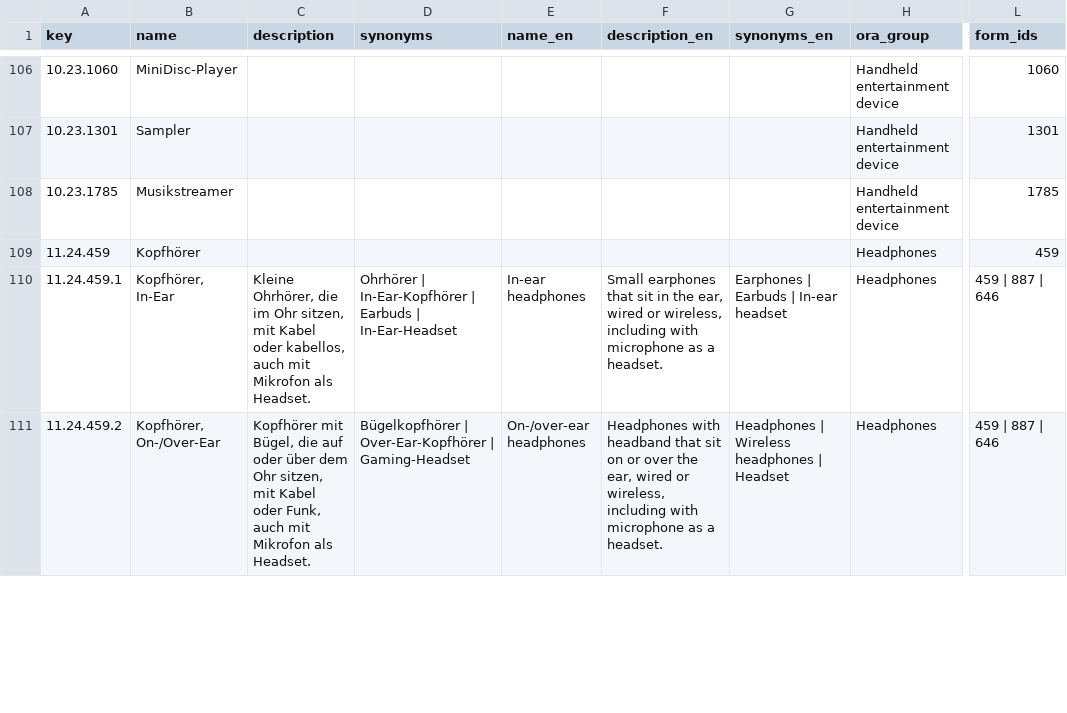
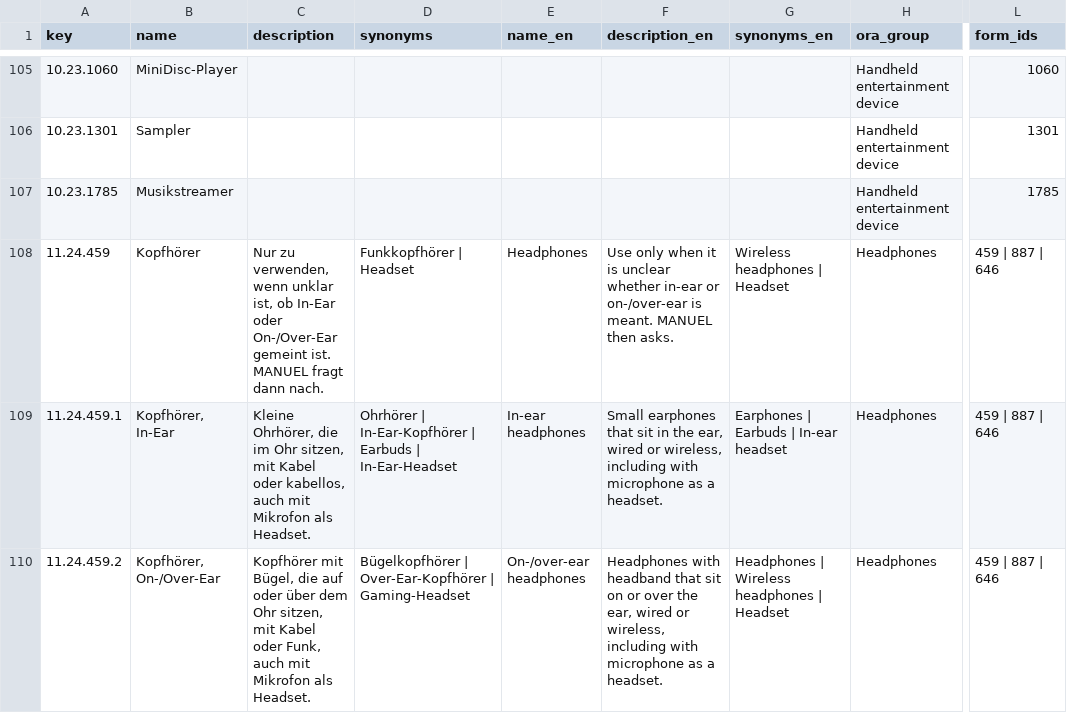
Before and after one commit to makerspace-gt/MANUEL, a TSV file: katalog/kategorien.tsv, drawn as a sheet; only a part is shown, gaps mark what is left out; addresses are those after the commit; the diff covers the shown part only; the diff names each change by its address in the sheet, - before the commit and + after, or states it on an @@ line.

```diff
--- a/katalog/kategorien.tsv
+++ b/katalog/kategorien.tsv
-C108 (description): (empty)
+C108 (description): Nur zu verwenden, wenn unklar ist, ob In-Ear oder On-/Over-Ear gemeint ist. MANUEL fragt dann nach.
-D108 (synonyms): (empty)
+D108 (synonyms): Funkkopfhörer | Headset
-E108 (name_en): (empty)
+E108 (name_en): Headphones
-F108 (description_en): (empty)
+F108 (description_en): Use only when it is unclear whether in-ear or on-/over-ear is meant. MANUEL then asks.
-G108 (synonyms_en): (empty)
+G108 (synonyms_en): Wireless headphones | Headset
-L108 (form_ids): 459
+L108 (form_ids): 459 | 887 | 646
```
Also changed, not shown: 1 added row, 7 removed rows and 53 edited cells elsewhere in this file, eval/categorizer/abc.tsv, eval/decision/gleichwertig.tsv.
